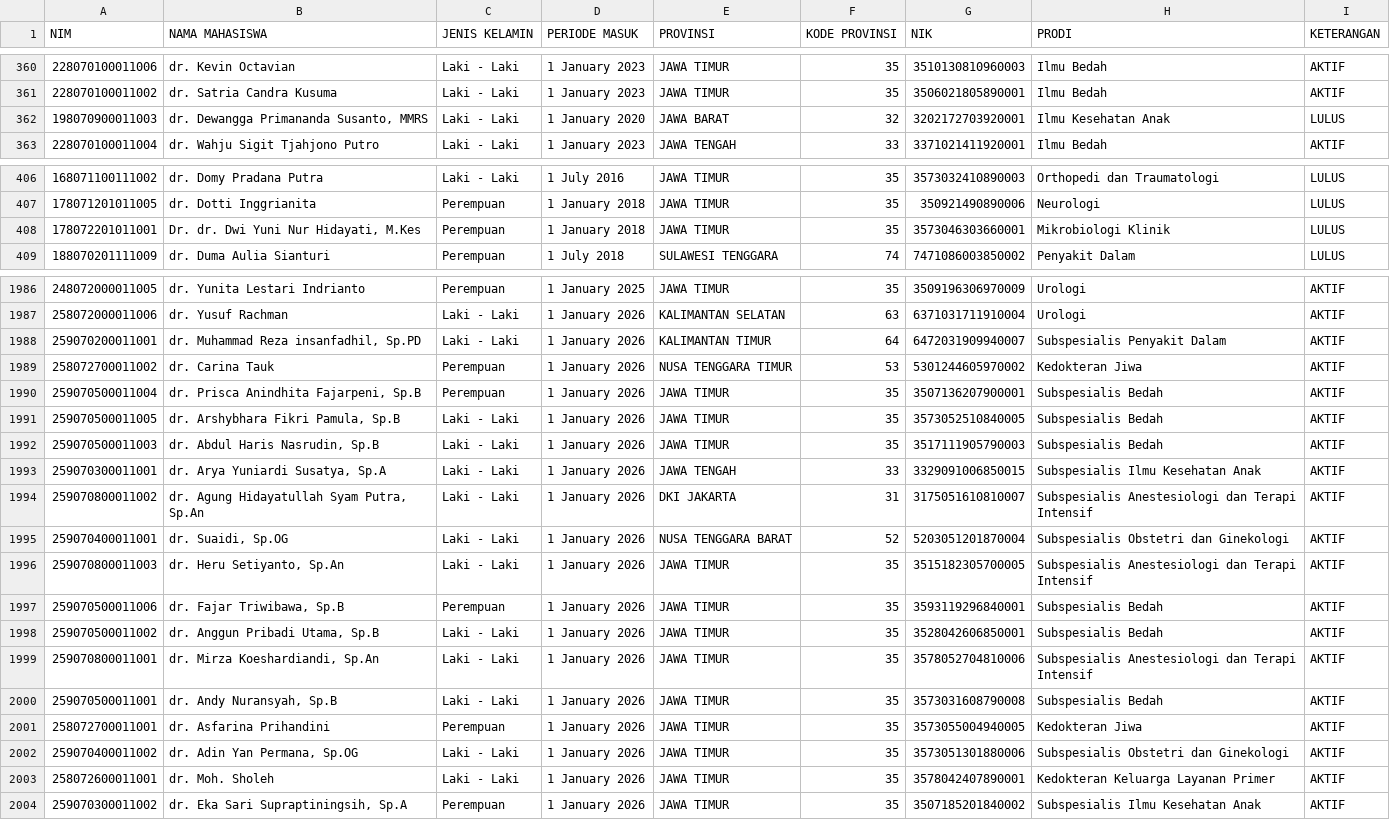
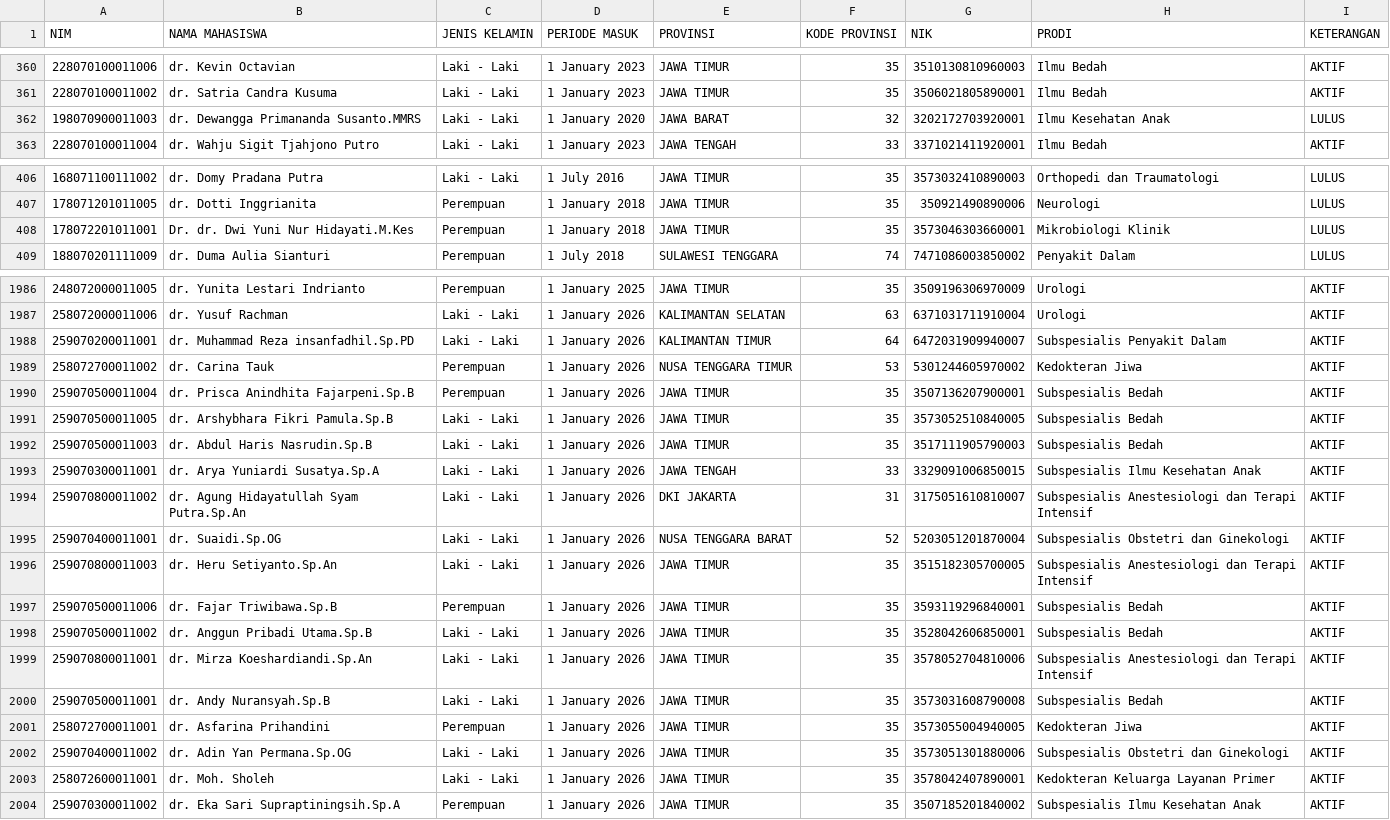
Before and after one commit to hermawanyuniarto/dashboard-ppds, a CSV file: public/data-ppds.csv, drawn as a sheet; only a part is shown, gaps mark what is left out; the diff covers the shown part only; the diff names each change by its address in the sheet, - before the commit and + after, or states it on an @@ line.

```diff
--- a/public/data-ppds.csv
+++ b/public/data-ppds.csv
-B362 (NAMA MAHASISWA): dr. Dewangga Primananda Susanto, MMRS
+B362 (NAMA MAHASISWA): dr. Dewangga Primananda Susanto.MMRS
-B408 (NAMA MAHASISWA): Dr. dr. Dwi Yuni Nur Hidayati, M.Kes
+B408 (NAMA MAHASISWA): Dr. dr. Dwi Yuni Nur Hidayati.M.Kes
-B1988 (NAMA MAHASISWA): dr. Muhammad Reza insanfadhil, Sp.PD
+B1988 (NAMA MAHASISWA): dr. Muhammad Reza insanfadhil.Sp.PD
-B1990 (NAMA MAHASISWA): dr. Prisca Anindhita Fajarpeni, Sp.B
+B1990 (NAMA MAHASISWA): dr. Prisca Anindhita Fajarpeni.Sp.B
-B1991 (NAMA MAHASISWA): dr. Arshybhara Fikri Pamula, Sp.B
+B1991 (NAMA MAHASISWA): dr. Arshybhara Fikri Pamula.Sp.B
-B1992 (NAMA MAHASISWA): dr. Abdul Haris Nasrudin, Sp.B
+B1992 (NAMA MAHASISWA): dr. Abdul Haris Nasrudin.Sp.B
-B1993 (NAMA MAHASISWA): dr. Arya Yuniardi Susatya, Sp.A
+B1993 (NAMA MAHASISWA): dr. Arya Yuniardi Susatya.Sp.A
-B1994 (NAMA MAHASISWA): dr. Agung Hidayatullah Syam Putra, Sp.An
+B1994 (NAMA MAHASISWA): dr. Agung Hidayatullah Syam Putra.Sp.An
-B1995 (NAMA MAHASISWA): dr. Suaidi, Sp.OG
+B1995 (NAMA MAHASISWA): dr. Suaidi.Sp.OG
-B1996 (NAMA MAHASISWA): dr. Heru Setiyanto, Sp.An
+B1996 (NAMA MAHASISWA): dr. Heru Setiyanto.Sp.An
-B1997 (NAMA MAHASISWA): dr. Fajar Triwibawa, Sp.B
+B1997 (NAMA MAHASISWA): dr. Fajar Triwibawa.Sp.B
-B1998 (NAMA MAHASISWA): dr. Anggun Pribadi Utama, Sp.B
+B1998 (NAMA MAHASISWA): dr. Anggun Pribadi Utama.Sp.B
-B1999 (NAMA MAHASISWA): dr. Mirza Koeshardiandi, Sp.An
+B1999 (NAMA MAHASISWA): dr. Mirza Koeshardiandi.Sp.An
-B2000 (NAMA MAHASISWA): dr. Andy Nuransyah, Sp.B
+B2000 (NAMA MAHASISWA): dr. Andy Nuransyah.Sp.B
-B2002 (NAMA MAHASISWA): dr. Adin Yan Permana, Sp.OG
+B2002 (NAMA MAHASISWA): dr. Adin Yan Permana.Sp.OG
-B2004 (NAMA MAHASISWA): dr. Eka Sari Supraptiningsih, Sp.A
+B2004 (NAMA MAHASISWA): dr. Eka Sari Supraptiningsih.Sp.A
```
Also changed, not shown: 32 edited cells elsewhere in this file.
